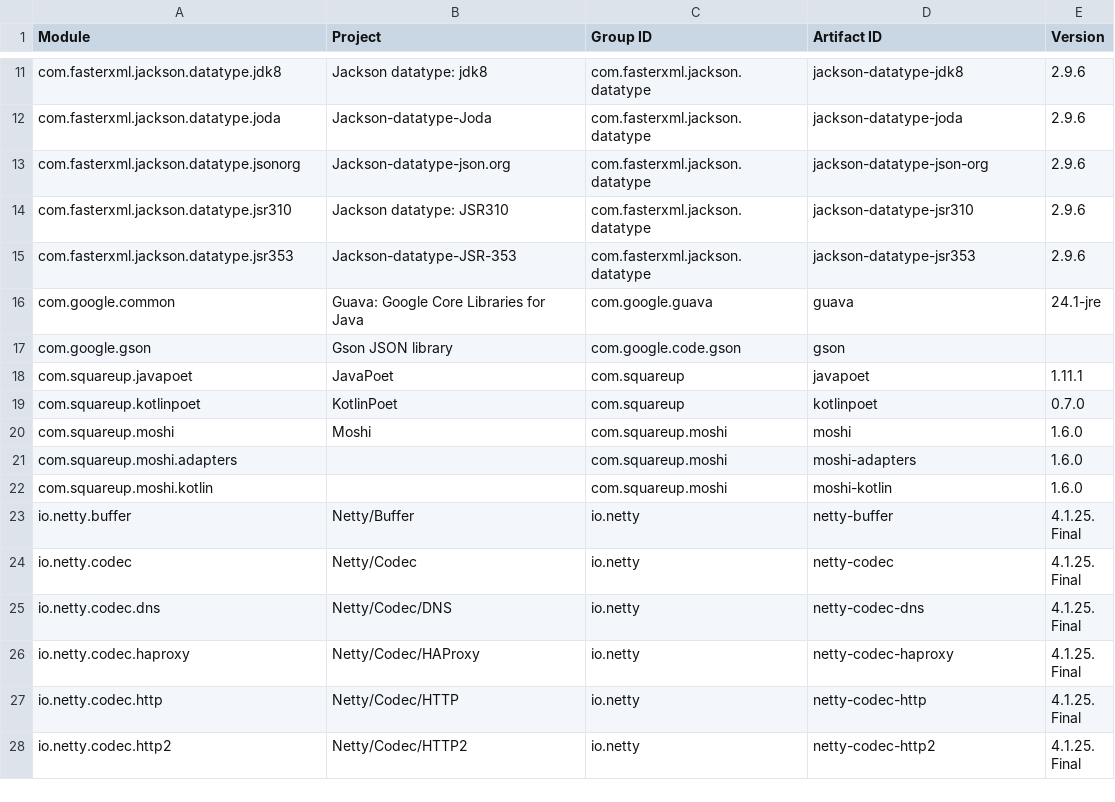
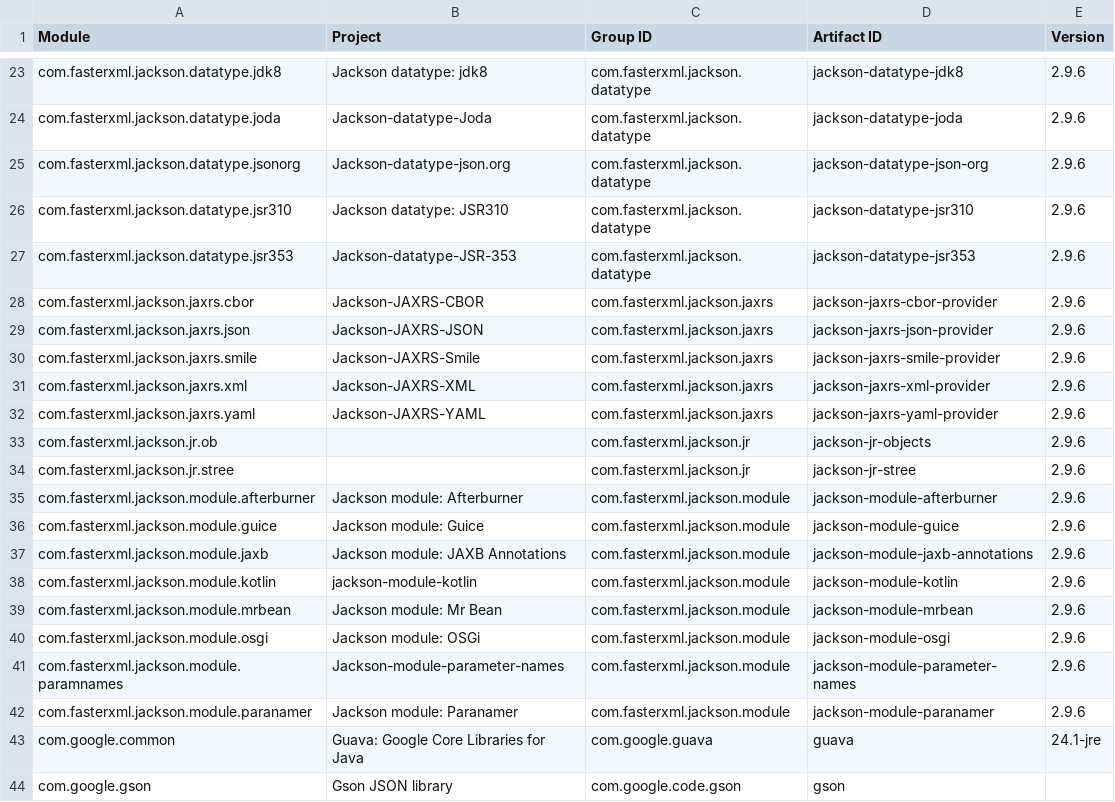
Before and after one commit to jodastephen/jpms-module-names, a CSV file: generated/modules.csv, drawn as a sheet; only a part is shown, gaps mark what is left out; the shorter side is filled out with more unchanged rows; the diff covers the shown part only; the diff names each change by its address in the sheet, - before the commit and + after, or states it on an @@ line.

Commit message:
289 distinct modules
Scan "com.fasterxml" and support main arguments in Generator:

  java Generator.java MyTable my.table.group

```diff
--- a/generated/modules.csv
+++ b/generated/modules.csv
+row 28: com.fasterxml.jackson.jaxrs.cbor | Jackson-JAXRS-CBOR | com.fasterxml.jackson.jaxrs | jackson-jaxrs-cbor-provider | 2.9.6
+row 29: com.fasterxml.jackson.jaxrs.json | Jackson-JAXRS-JSON | com.fasterxml.jackson.jaxrs | jackson-jaxrs-json-provider | 2.9.6
+row 30: com.fasterxml.jackson.jaxrs.smile | Jackson-JAXRS-Smile | com.fasterxml.jackson.jaxrs | jackson-jaxrs-smile-provider | 2.9.6
+row 31: com.fasterxml.jackson.jaxrs.xml | Jackson-JAXRS-XML | com.fasterxml.jackson.jaxrs | jackson-jaxrs-xml-provider | 2.9.6
+row 32: com.fasterxml.jackson.jaxrs.yaml | Jackson-JAXRS-YAML | com.fasterxml.jackson.jaxrs | jackson-jaxrs-yaml-provider | 2.9.6
+row 33: com.fasterxml.jackson.jr.ob |  | com.fasterxml.jackson.jr | jackson-jr-objects | 2.9.6
+row 34: com.fasterxml.jackson.jr.stree |  | com.fasterxml.jackson.jr | jackson-jr-stree | 2.9.6
+row 35: com.fasterxml.jackson.module.afterburner | Jackson module: Afterburner | com.fasterxml.jackson.module | jackson-module-afterburner | 2.9.6
+row 36: com.fasterxml.jackson.module.guice | Jackson module: Guice | com.fasterxml.jackson.module | jackson-module-guice | 2.9.6
+row 37: com.fasterxml.jackson.module.jaxb | Jackson module: JAXB Annotations | com.fasterxml.jackson.module | jackson-module-jaxb-annotations | 2.9.6
+row 38: com.fasterxml.jackson.module.kotlin | jackson-module-kotlin | com.fasterxml.jackson.module | jackson-module-kotlin | 2.9.6
+row 39: com.fasterxml.jackson.module.mrbean | Jackson module: Mr Bean | com.fasterxml.jackson.module | jackson-module-mrbean | 2.9.6
+row 40: com.fasterxml.jackson.module.osgi | Jackson module: OSGi | com.fasterxml.jackson.module | jackson-module-osgi | 2.9.6
+row 41: com.fasterxml.jackson.module.paramnames | Jackson-module-parameter-names | com.fasterxml.jackson.module | jackson-module-parameter-names | 2.9.6
+row 42: com.fasterxml.jackson.module.paranamer | Jackson module: Paranamer | com.fasterxml.jackson.module | jackson-module-paranamer | 2.9.6
```
Also changed, not shown: 12 added rows elsewhere in this file, generated/modules.tsv, 5 other files.
